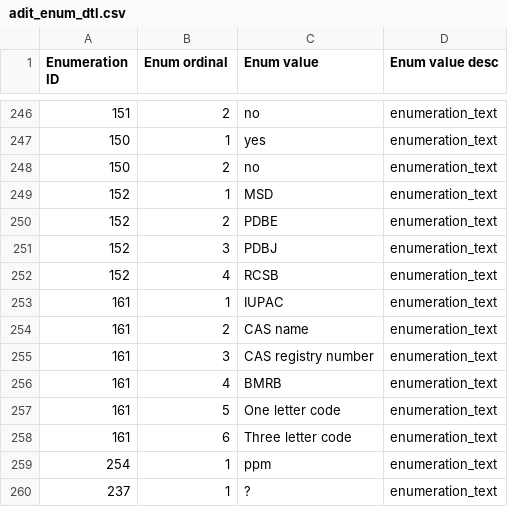
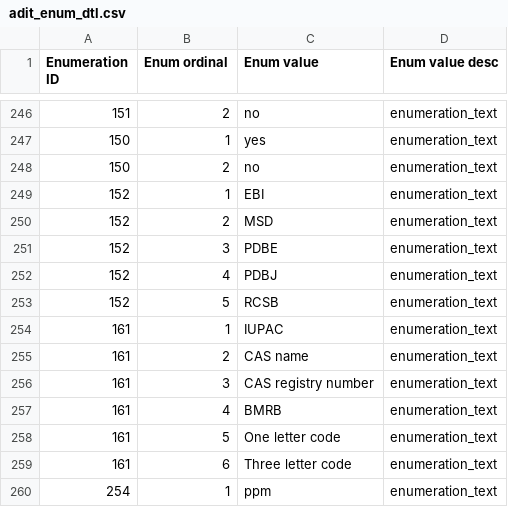
Before and after one commit to bmrb-io/nmr-star-dictionary, a CSV file: bmrb_star_v3_files/adit_input/adit_enum_dtl.csv, drawn as a sheet; only a part is shown, gaps mark what is left out; the shorter side is filled out with more unchanged rows; the diff covers the shown part only; the diff names each change by its address in the sheet, - before the commit and + after, or states it on an @@ line.

```diff
--- a/bmrb_star_v3_files/adit_input/adit_enum_dtl.csv
+++ b/bmrb_star_v3_files/adit_input/adit_enum_dtl.csv
-C249 (Enum value): MSD
+C249 (Enum value): EBI
-C250 (Enum value): PDBE
+C250 (Enum value): MSD
-C251 (Enum value): PDBJ
+C251 (Enum value): PDBE
-C252 (Enum value): RCSB
+C252 (Enum value): PDBJ
+row 253: 152 | 5 | RCSB | enumeration_text
```
Also changed, not shown: 21 edited cells elsewhere in this file, 4 other files.
